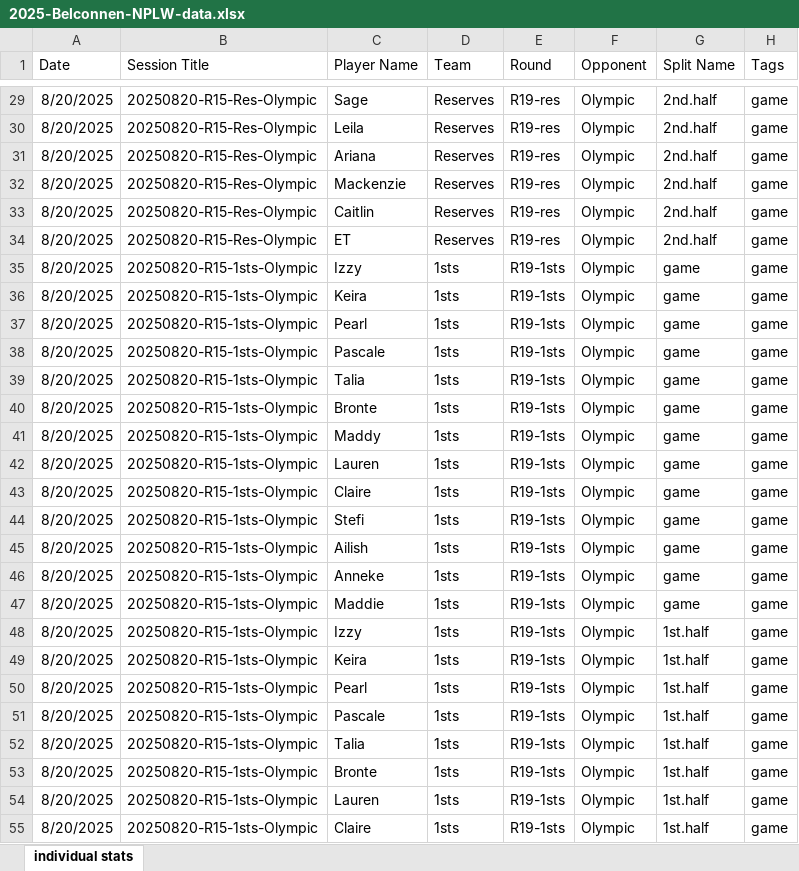
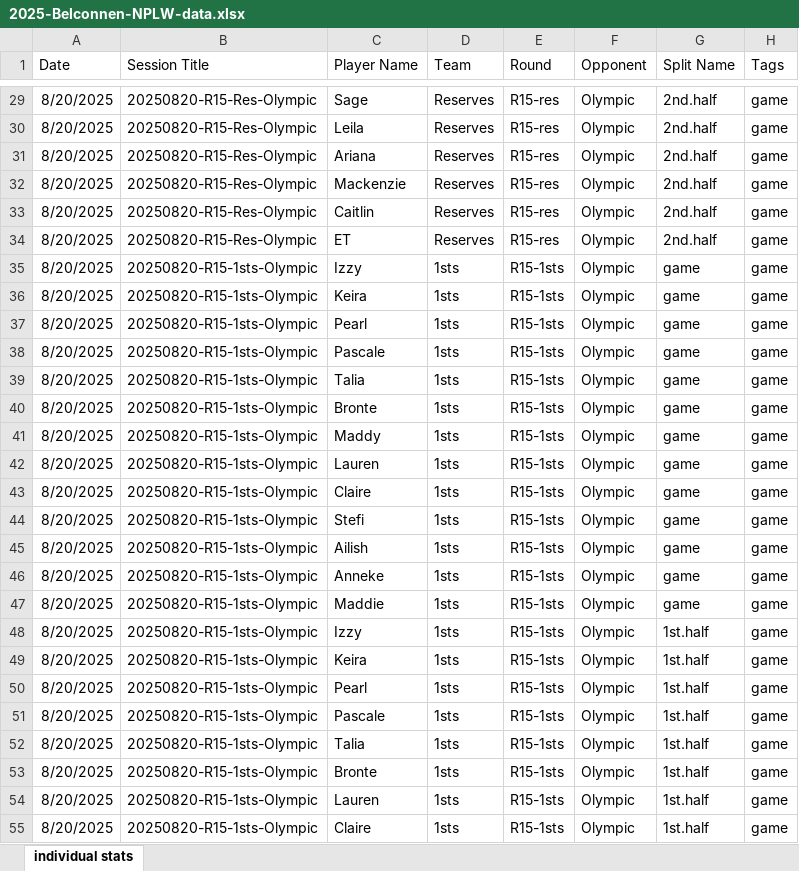
Before and after one commit to Snorkcity/player_gps_app_2025, an Excel workbook: 2025-Belconnen-NPLW-data.xlsx, sheet individual stats, drawn as a sheet; only a part is shown, gaps mark what is left out; values as stored, in another font and other column widths than the file's, no borders; table styles not drawn; the diff covers the shown part only; the diff names each change by its address in the sheet, - before the commit and + after, or states it on an @@ line.

```diff
--- a/2025-Belconnen-NPLW-data.xlsx (sheet individual stats)
+++ b/2025-Belconnen-NPLW-data.xlsx (sheet individual stats)
-E29:E34 (Round): R19-res
+E29:E34 (Round): R15-res
-E35:E55 (Round): R19-1sts
+E35:E55 (Round): R15-1sts
```
Also changed, not shown: 44 edited cells elsewhere in this sheet.
